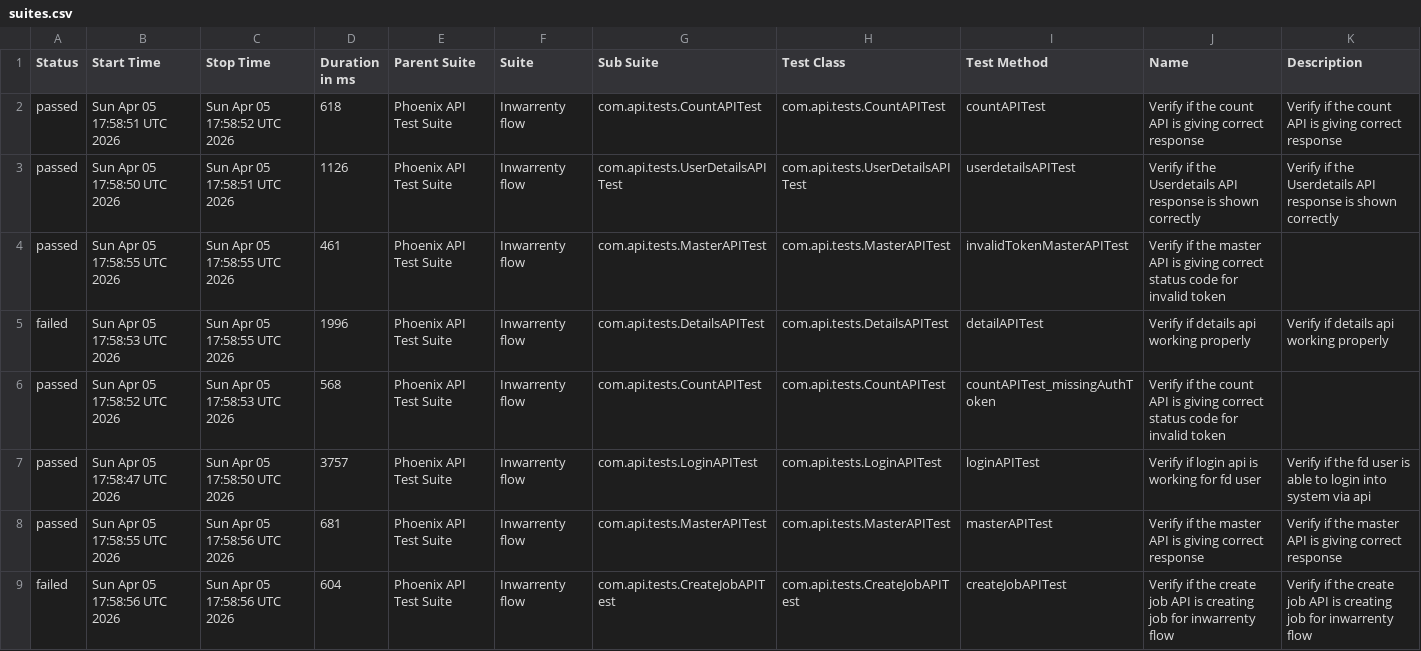
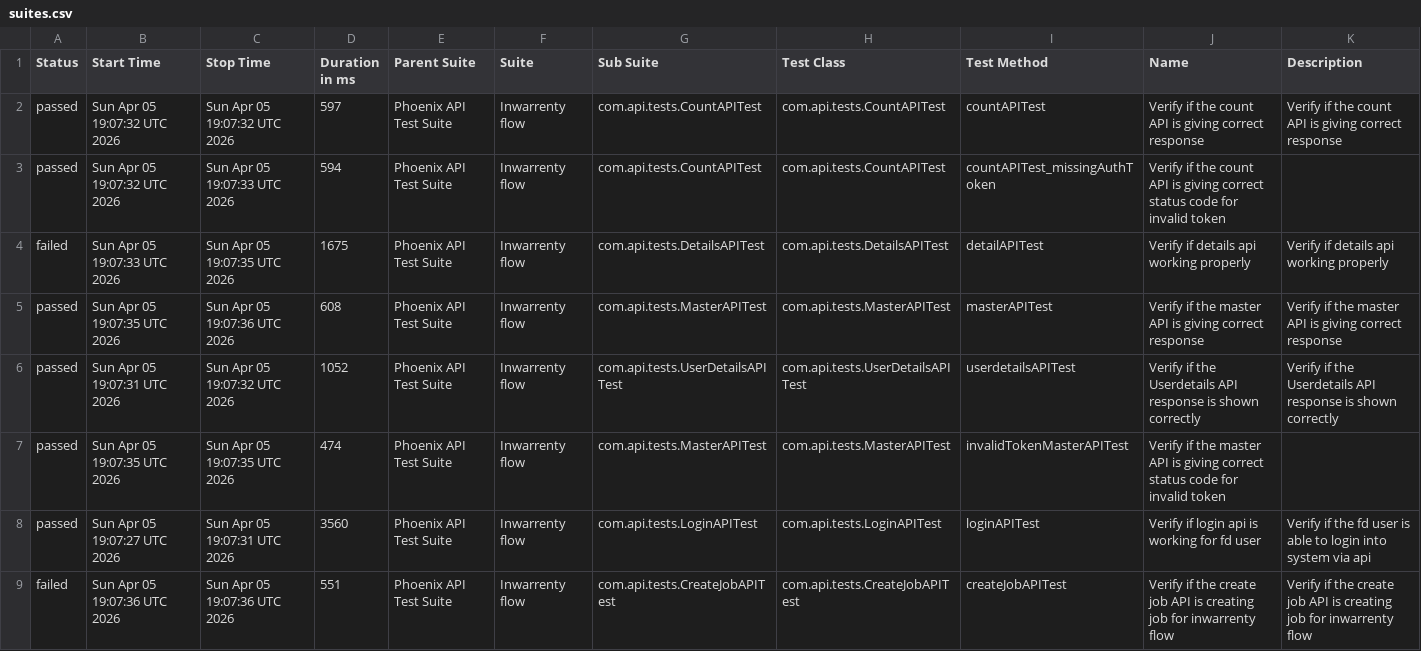
Before and after one commit to AbhijitNaik05/PhoenixTestAutomationFramework, a CSV file: data/suites.csv, drawn as a sheet.

```diff
--- a/data/suites.csv
+++ b/data/suites.csv
@@ -1,9 +1,9 @@
 "Status","Start Time","Stop Time","Duration in ms","Parent Suite","Suite","Sub Suite","Test Class","Test Method","Name","Description"
-"passed","Sun Apr 05 17:58:51 UTC 2026","Sun Apr 05 17:58:52 UTC 2026","618","Phoenix API Test Suite","Inwarrenty flow","com.api.tests.CountAPITest","com.api.tests.CountAPITest","countAPITest","Verify if the count API is giving correct response","Verify if the count API is giving correct response"
-"passed","Sun Apr 05 17:58:50 UTC 2026","Sun Apr 05 17:58:51 UTC 2026","1126","Phoenix API Test Suite","Inwarrenty flow","com.api.tests.UserDetailsAPITest","com.api.tests.UserDetailsAPITest","userdetailsAPITest","Verify if the Userdetails API response is shown correctly","Verify if the Userdetails API response is shown correctly"
-"passed","Sun Apr 05 17:58:55 UTC 2026","Sun Apr 05 17:58:55 UTC 2026","461","Phoenix API Test Suite","Inwarrenty flow","com.api.tests.MasterAPITest","com.api.tests.MasterAPITest","invalidTokenMasterAPITest","Verify if the master API is giving correct status code for invalid token",""
-"failed","Sun Apr 05 17:58:53 UTC 2026","Sun Apr 05 17:58:55 UTC 2026","1996","Phoenix API Test Suite","Inwarrenty flow","com.api.tests.DetailsAPITest","com.api.tests.DetailsAPITest","detailAPITest","Verify if details api working properly","Verify if details api working properly"
-"passed","Sun Apr 05 17:58:52 UTC 2026","Sun Apr 05 17:58:53 UTC 2026","568","Phoenix API Test Suite","Inwarrenty flow","com.api.tests.CountAPITest","com.api.tests.CountAPITest","countAPITest_missingAuthToken","Verify if the count API is giving correct status code for invalid token",""
-"passed","Sun Apr 05 17:58:47 UTC 2026","Sun Apr 05 17:58:50 UTC 2026","3757","Phoenix API Test Suite","Inwarrenty flow","com.api.tests.LoginAPITest","com.api.tests.LoginAPITest","loginAPITest","Verify if login api is working for fd user","Verify if the fd user is able to login into system via api"
-"passed","Sun Apr 05 17:58:55 UTC 2026","Sun Apr 05 17:58:56 UTC 2026","681","Phoenix API Test Suite","Inwarrenty flow","com.api.tests.MasterAPITest","com.api.tests.MasterAPITest","masterAPITest","Verify if the master API is giving correct response","Verify if the master API is giving correct response"
-"failed","Sun Apr 05 17:58:56 UTC 2026","Sun Apr 05 17:58:56 UTC 2026","604","Phoenix API Test Suite","Inwarrenty flow","com.api.tests.CreateJobAPITest","com.api.tests.CreateJobAPITest","createJobAPITest","Verify if the create job API is creating job for inwarrenty flow","Verify if the create job API is creating job for inwarrenty flow"
+"passed","Sun Apr 05 19:07:32 UTC 2026","Sun Apr 05 19:07:32 UTC 2026","597","Phoenix API Test Suite","Inwarrenty flow","com.api.tests.CountAPITest","com.api.tests.CountAPITest","countAPITest","Verify if the count API is giving correct response","Verify if the count API is giving correct response"
+"passed","Sun Apr 05 19:07:32 UTC 2026","Sun Apr 05 19:07:33 UTC 2026","594","Phoenix API Test Suite","Inwarrenty flow","com.api.tests.CountAPITest","com.api.tests.CountAPITest","countAPITest_missingAuthToken","Verify if the count API is giving correct status code for invalid token",""
+"failed","Sun Apr 05 19:07:33 UTC 2026","Sun Apr 05 19:07:35 UTC 2026","1675","Phoenix API Test Suite","Inwarrenty flow","com.api.tests.DetailsAPITest","com.api.tests.DetailsAPITest","detailAPITest","Verify if details api working properly","Verify if details api working properly"
+"passed","Sun Apr 05 19:07:35 UTC 2026","Sun Apr 05 19:07:36 UTC 2026","608","Phoenix API Test Suite","Inwarrenty flow","com.api.tests.MasterAPITest","com.api.tests.MasterAPITest","masterAPITest","Verify if the master API is giving correct response","Verify if the master API is giving correct response"
+"passed","Sun Apr 05 19:07:31 UTC 2026","Sun Apr 05 19:07:32 UTC 2026","1052","Phoenix API Test Suite","Inwarrenty flow","com.api.tests.UserDetailsAPITest","com.api.tests.UserDetailsAPITest","userdetailsAPITest","Verify if the Userdetails API response is shown correctly","Verify if the Userdetails API response is shown correctly"
+"passed","Sun Apr 05 19:07:35 UTC 2026","Sun Apr 05 19:07:35 UTC 2026","474","Phoenix API Test Suite","Inwarrenty flow","com.api.tests.MasterAPITest","com.api.tests.MasterAPITest","invalidTokenMasterAPITest","Verify if the master API is giving correct status code for invalid token",""
+"passed","Sun Apr 05 19:07:27 UTC 2026","Sun Apr 05 19:07:31 UTC 2026","3560","Phoenix API Test Suite","Inwarrenty flow","com.api.tests.LoginAPITest","com.api.tests.LoginAPITest","loginAPITest","Verify if login api is working for fd user","Verify if the fd user is able to login into system via api"
+"failed","Sun Apr 05 19:07:36 UTC 2026","Sun Apr 05 19:07:36 UTC 2026","551","Phoenix API Test Suite","Inwarrenty flow","com.api.tests.CreateJobAPITest","com.api.tests.CreateJobAPITest","createJobAPITest","Verify if the create job API is creating job for inwarrenty flow","Verify if the create job API is creating job for inwarrenty flow"
```
Also changed, not shown: data/behaviors.csv, 50 other files.
